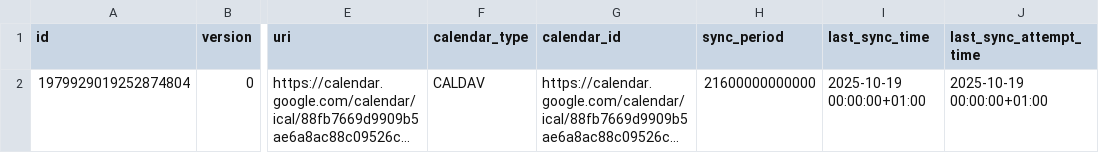
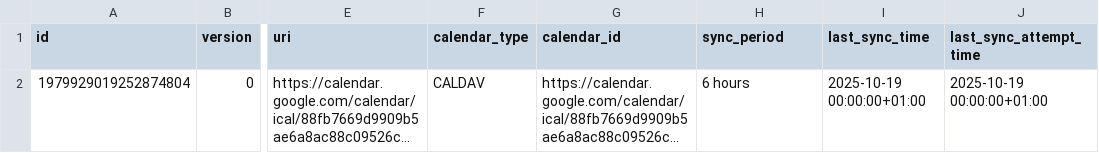
Before and after one commit to Paladins-Inn/rollenspiel-cons, a CSV file: src/main/resources/db/changelog/v1/initial-calendars.csv, drawn as a sheet; only a part is shown, gaps mark what is left out; long unchanged cells end in …; the diff names each change by its address in the sheet, - before the commit and + after, or states it on an @@ line.

Commit message:
feat(persistence): added liquibase and the changelog for creating the database and import the rollenspiel-cons google calendar.

```diff
--- a/src/main/resources/db/changelog/v1/initial-calendars.csv
+++ b/src/main/resources/db/changelog/v1/initial-calendars.csv
-H2 (sync_period): 21600000000000
+H2 (sync_period): 6 hours
```
Also changed, not shown: 6 other files.
